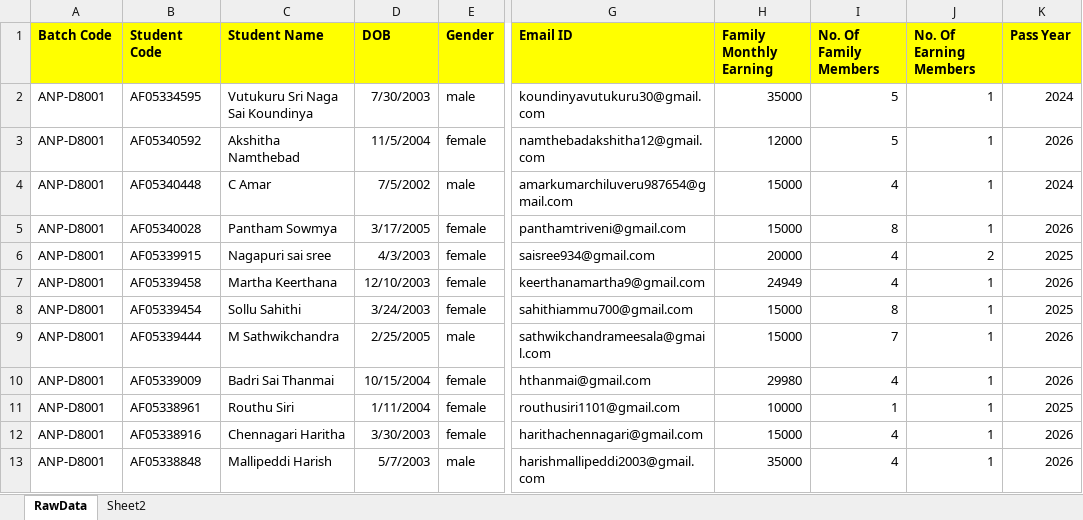
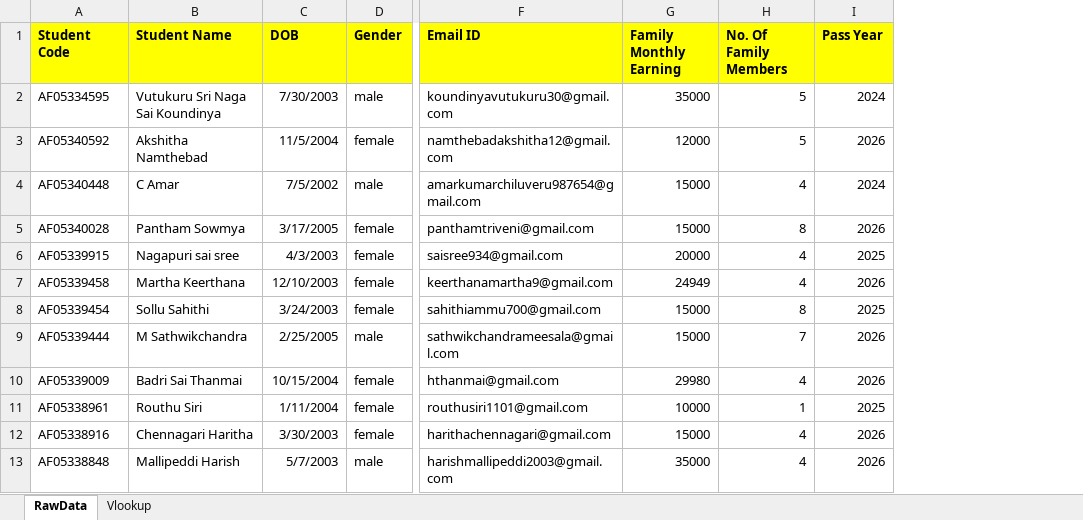
Before and after one commit to PavanKumarBollu/ANP-D8001, an Excel workbook: Excel/LookupFunctions8001.xlsx, sheet RawData, drawn as a sheet; only a part is shown, gaps mark what is left out; values as stored, in another font and other column widths than the file's, no borders; the diff names each change by its address in the sheet, - before the commit and + after, or states it on an @@ line.

Commit message:
LookUpFunctions

```diff
--- a/Excel/LookupFunctions8001.xlsx (sheet RawData)
+++ b/Excel/LookupFunctions8001.xlsx (sheet RawData)
-sheet tab: Sheet2
+sheet tab: Vlookup
-column A (Batch Code), rows 2-13: all ANP-D8001
-column J (No. Of Earning Members), rows 2-13: 1 | 1 | 1 | 1 | 2 | 1 | 1 | 1 | 1 | 1 | 1 | 1
```
Also changed, not shown: sheet Vlookup.
